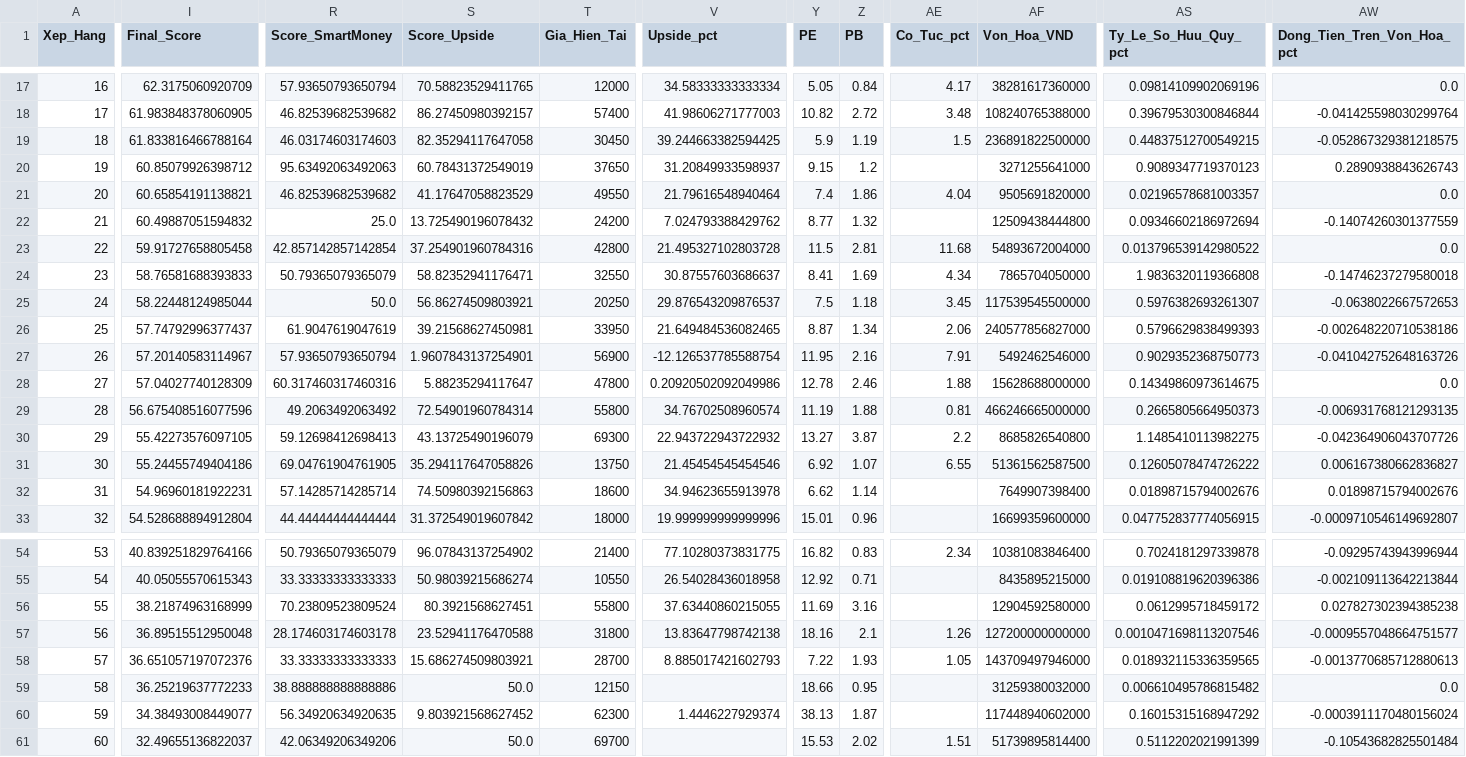
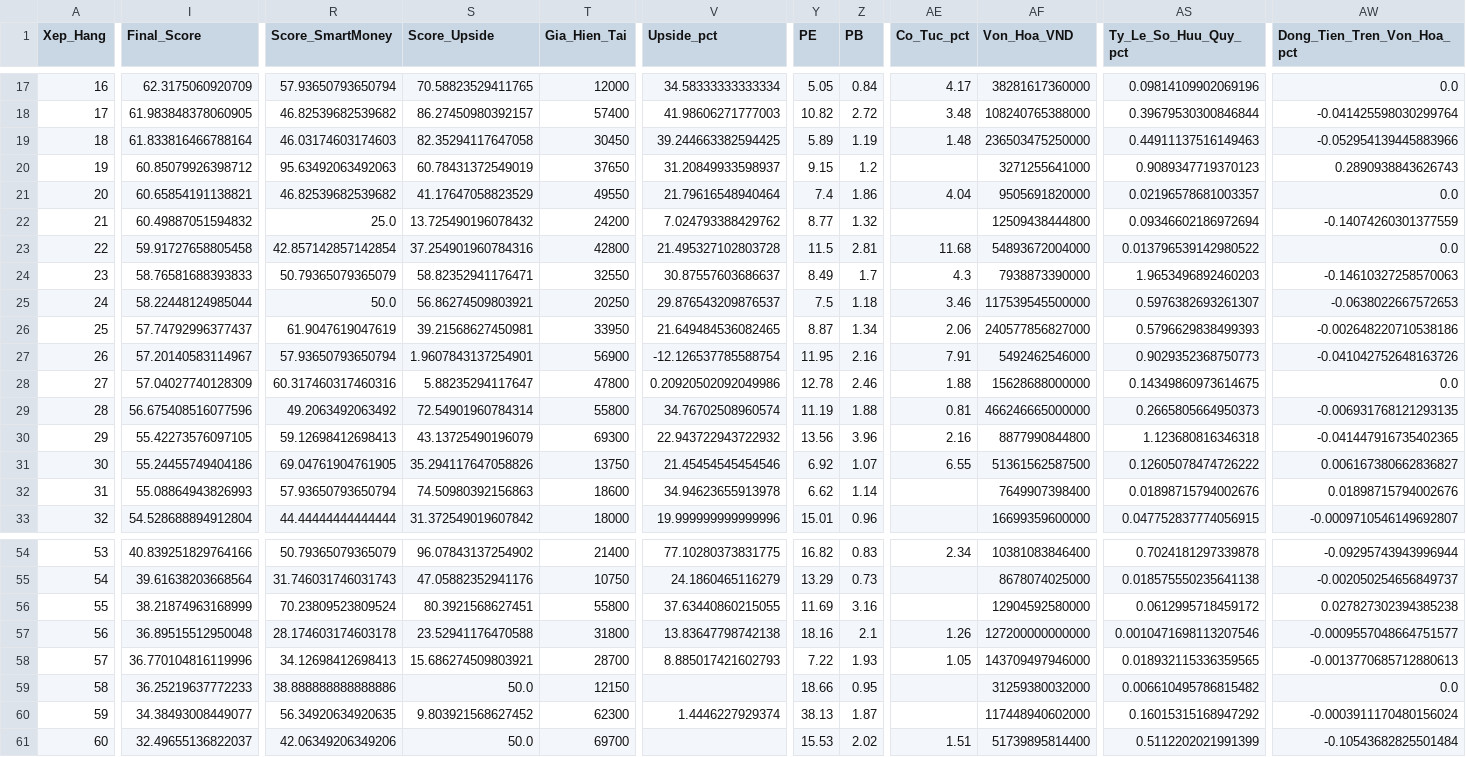
Before and after one commit to Hoang-Minh-Nghia/stock_anl, a CSV file: data/smart_money_output/scores_2026-10-20.csv, drawn as a sheet; only a part is shown, gaps mark what is left out; the diff covers the shown part only; the diff names each change by its address in the sheet, - before the commit and + after, or states it on an @@ line.

```diff
--- a/data/smart_money_output/scores_2026-10-20.csv
+++ b/data/smart_money_output/scores_2026-10-20.csv
-Y19 (PE): 5.9
+Y19 (PE): 5.89
-AE19 (Co_Tuc_pct): 1.5
+AE19 (Co_Tuc_pct): 1.48
-AF19 (Von_Hoa_VND): 236891822500000
+AF19 (Von_Hoa_VND): 236503475250000
-AS19 (Ty_Le_So_Huu_Quy_pct): 0.44837512700549215
+AS19 (Ty_Le_So_Huu_Quy_pct): 0.44911137516149463
-AW19 (Dong_Tien_Tren_Von_Hoa_pct): -0.052867329381218575
+AW19 (Dong_Tien_Tren_Von_Hoa_pct): -0.052954139445883966
-Y24 (PE): 8.41
+Y24 (PE): 8.49
-Z24 (PB): 1.69
+Z24 (PB): 1.7
-AE24 (Co_Tuc_pct): 4.34
+AE24 (Co_Tuc_pct): 4.3
-AF24 (Von_Hoa_VND): 7865704050000
+AF24 (Von_Hoa_VND): 7938873390000
-AS24 (Ty_Le_So_Huu_Quy_pct): 1.9836320119366808
+AS24 (Ty_Le_So_Huu_Quy_pct): 1.9653496892460203
-AW24 (Dong_Tien_Tren_Von_Hoa_pct): -0.14746237279580018
+AW24 (Dong_Tien_Tren_Von_Hoa_pct): -0.14610327258570063
-AE25 (Co_Tuc_pct): 3.45
+AE25 (Co_Tuc_pct): 3.46
-Y30 (PE): 13.27
+Y30 (PE): 13.56
-Z30 (PB): 3.87
+Z30 (PB): 3.96
-AE30 (Co_Tuc_pct): 2.2
+AE30 (Co_Tuc_pct): 2.16
-AF30 (Von_Hoa_VND): 8685826540800
+AF30 (Von_Hoa_VND): 8877990844800
-AS30 (Ty_Le_So_Huu_Quy_pct): 1.1485410113982275
+AS30 (Ty_Le_So_Huu_Quy_pct): 1.123680816346318
-AW30 (Dong_Tien_Tren_Von_Hoa_pct): -0.042364906043707726
+AW30 (Dong_Tien_Tren_Von_Hoa_pct): -0.041447916735402365
-I32 (Final_Score): 54.96960181922231
+I32 (Final_Score): 55.08864943826993
-R32 (Score_SmartMoney): 57.14285714285714
+R32 (Score_SmartMoney): 57.93650793650794
-I55 (Final_Score): 40.05055570615343
+I55 (Final_Score): 39.61638203668564
-R55 (Score_SmartMoney): 33.33333333333333
+R55 (Score_SmartMoney): 31.746031746031743
-S55 (Score_Upside): 50.98039215686274
+S55 (Score_Upside): 47.05882352941176
-T55 (Gia_Hien_Tai): 10550
+T55 (Gia_Hien_Tai): 10750
-V55 (Upside_pct): 26.54028436018958
+V55 (Upside_pct): 24.1860465116279
-Y55 (PE): 12.92
+Y55 (PE): 13.29
-Z55 (PB): 0.71
+Z55 (PB): 0.73
-AF55 (Von_Hoa_VND): 8435895215000
+AF55 (Von_Hoa_VND): 8678074025000
-AS55 (Ty_Le_So_Huu_Quy_pct): 0.019108819620396386
+AS55 (Ty_Le_So_Huu_Quy_pct): 0.018575550235641138
-AW55 (Dong_Tien_Tren_Von_Hoa_pct): -0.002109113642213844
+AW55 (Dong_Tien_Tren_Von_Hoa_pct): -0.002050254656849737
-I58 (Final_Score): 36.651057197072376
+I58 (Final_Score): 36.770104816119996
-R58 (Score_SmartMoney): 33.33333333333333
+R58 (Score_SmartMoney): 34.12698412698413
```
Also changed, not shown: 1 added row, 1 removed row and 44 edited cells elsewhere in this file, 3 other files.
